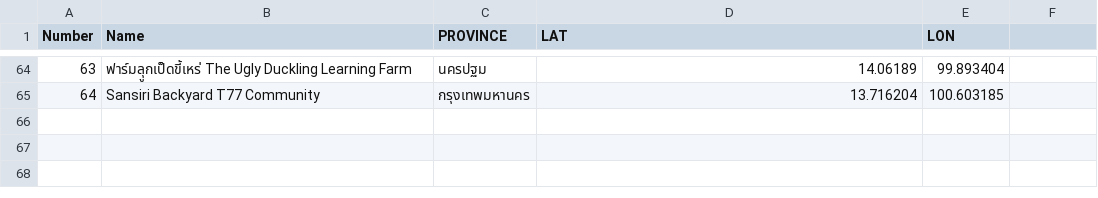
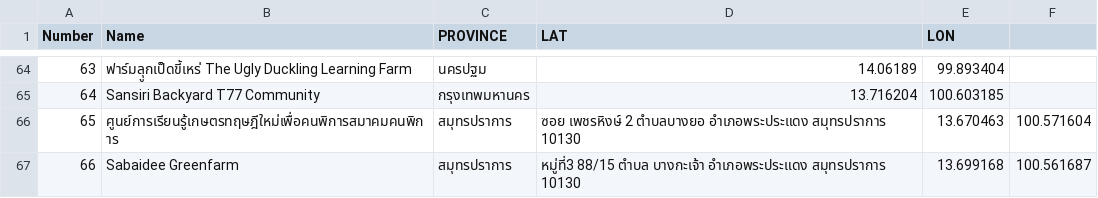
Before and after one commit to meawpantasia/urban-farm-thailand, a CSV file: MELON LIST MAP.csv, drawn as a sheet; only a part is shown, gaps mark what is left out; the diff names each change by its address in the sheet, - before the commit and + after, or states it on an @@ line.

Commit message:
Update MELON LIST MAP.csv

```diff
--- a/MELON LIST MAP.csv
+++ b/MELON LIST MAP.csv
+row 66: 65 | ศูนย์การเรียนรู้เกษตรทฤษฎีใหม่เพื่อคนพิการสมาคมคนพิการ | สมุทรปราการ | ซอย เพชรหิงษ์ 2 ตำบลบางยอ อำเภอพระประแดง สมุทรปราการ 10130 | 13.670463 | 100.571604
+row 67: 66 | Sabaidee Greenfarm | สมุทรปราการ | หมู่ที่3 88/15 ตำบล บางกะเจ้า อำเภอพระประแดง สมุทรปราการ 10130 | 13.699168 | 100.561687
```
